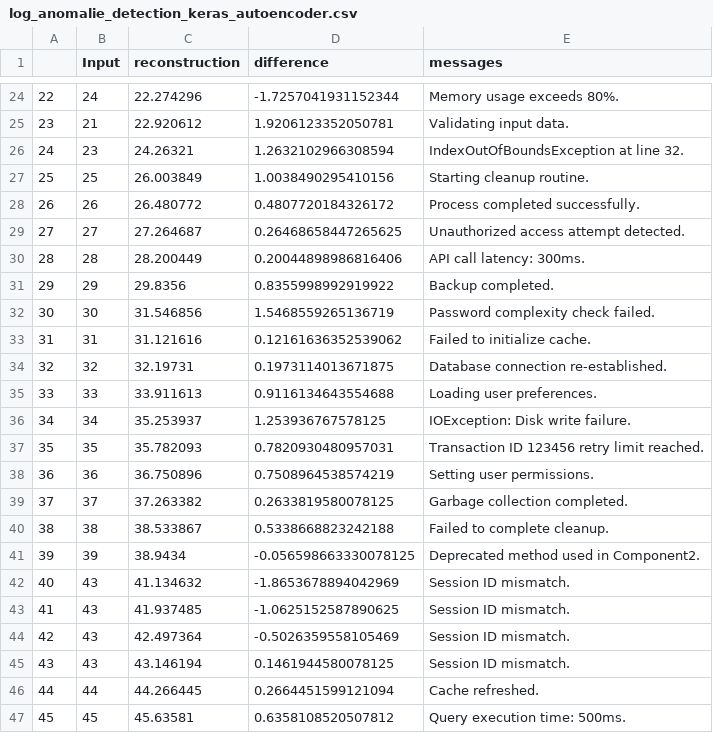
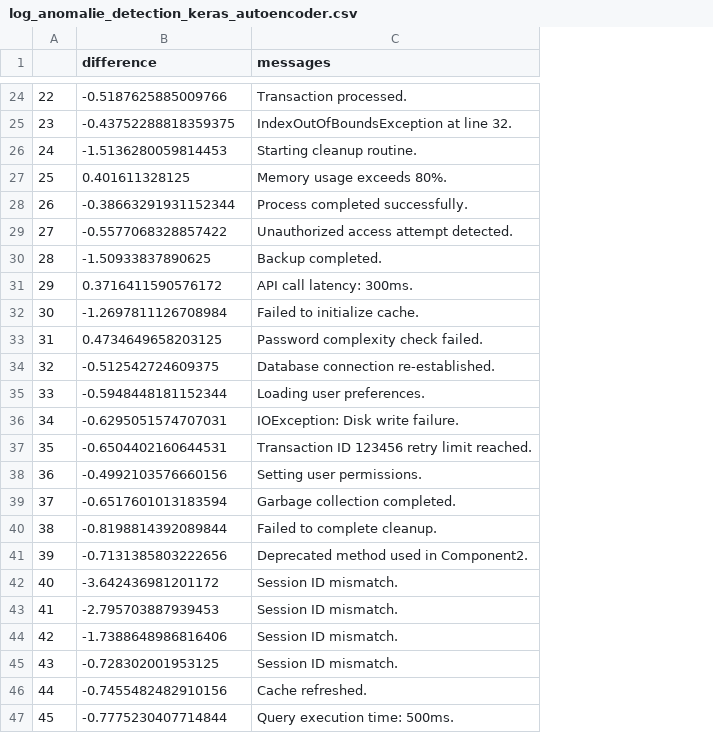
Before and after one commit to tobi-spec/Machine-Learning, a CSV file: TimeSeries/AnomalieDetection/LogFiles/Keras/AutoEncoder/log_anomalie_detection_keras_autoencoder.csv, drawn as a sheet; only a part is shown, gaps mark what is left out; removed rows and columns are numbered as before the commit, all else as after; the diff covers the shown part only; the diff names each change by its address in the sheet, - before the commit and + after, or states it on an @@ line.

```diff
--- a/TimeSeries/AnomalieDetection/LogFiles/Keras/AutoEncoder/log_anomalie_detection_keras_autoencoder.csv
+++ b/TimeSeries/AnomalieDetection/LogFiles/Keras/AutoEncoder/log_anomalie_detection_keras_autoencoder.csv
-column B (Input), rows 24-47: 24 | 21 | 23 | 25 | 26 | 27 | 28 | 29 | 30 | 31 | 32 | 33 | 34 | 35 | 36 | 37 | 38 | 39 | 43 | 43 | 43 | 43 | 44 | 45
-column C (reconstruction), rows 24-47: 22.274296 | 22.920612 | 24.26321 | 26.003849 | 26.480772 | 27.264687 | 28.200449 | 29.8356 | 31.546856 | 31.121616 | 32.19731 | 33.911613 | 35.253937 | 35.782093 | 36.750896 | 37.263382 | 38.533867 | 38.9434 | 41.134632 | 41.937485 | 42.497364 | 43.146194 | 44.266445 | 45.63581
-B24 (difference): -1.7257041931152344
+B24 (difference): -0.5187625885009766
-C24 (messages): Memory usage exceeds 80%.
+C24 (messages): Transaction processed.
-B25 (difference): 1.9206123352050781
+B25 (difference): -0.43752288818359375
-C25 (messages): Validating input data.
+C25 (messages): IndexOutOfBoundsException at line 32.
-B26 (difference): 1.2632102966308594
+B26 (difference): -1.5136280059814453
-C26 (messages): IndexOutOfBoundsException at line 32.
+C26 (messages): Starting cleanup routine.
-B27 (difference): 1.0038490295410156
+B27 (difference): 0.401611328125
-C27 (messages): Starting cleanup routine.
+C27 (messages): Memory usage exceeds 80%.
-B28 (difference): 0.4807720184326172
+B28 (difference): -0.38663291931152344
-B29 (difference): 0.26468658447265625
+B29 (difference): -0.5577068328857422
-B30 (difference): 0.20044898986816406
+B30 (difference): -1.50933837890625
-C30 (messages): API call latency: 300ms.
+C30 (messages): Backup completed.
-B31 (difference): 0.8355998992919922
+B31 (difference): 0.3716411590576172
-C31 (messages): Backup completed.
+C31 (messages): API call latency: 300ms.
-B32 (difference): 1.5468559265136719
+B32 (difference): -1.2697811126708984
-C32 (messages): Password complexity check failed.
+C32 (messages): Failed to initialize cache.
-B33 (difference): 0.12161636352539062
+B33 (difference): 0.4734649658203125
-C33 (messages): Failed to initialize cache.
+C33 (messages): Password complexity check failed.
-B34 (difference): 0.1973114013671875
+B34 (difference): -0.512542724609375
-B35 (difference): 0.9116134643554688
+B35 (difference): -0.5948448181152344
-B36 (difference): 1.253936767578125
+B36 (difference): -0.6295051574707031
-B37 (difference): 0.7820930480957031
+B37 (difference): -0.6504402160644531
-B38 (difference): 0.7508964538574219
+B38 (difference): -0.4992103576660156
-B39 (difference): 0.2633819580078125
+B39 (difference): -0.6517601013183594
-B40 (difference): 0.5338668823242188
+B40 (difference): -0.8198814392089844
-B41 (difference): -0.056598663330078125
+B41 (difference): -0.7131385803222656
-B42 (difference): -1.8653678894042969
+B42 (difference): -3.642436981201172
-B43 (difference): -1.0625152587890625
+B43 (difference): -2.795703887939453
-B44 (difference): -0.5026359558105469
+B44 (difference): -1.7388648986816406
-B45 (difference): 0.1461944580078125
+B45 (difference): -0.728302001953125
-B46 (difference): 0.2664451599121094
+B46 (difference): -0.7455482482910156
-B47 (difference): 0.6358108520507812
+B47 (difference): -0.7775230407714844
```
Also changed, not shown: 33 edited cells elsewhere in this file, 4 other files.
